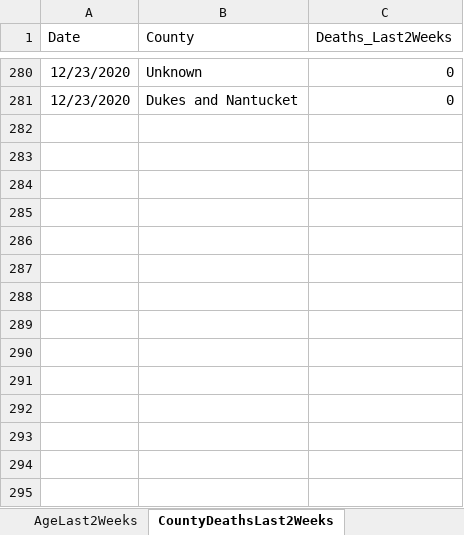
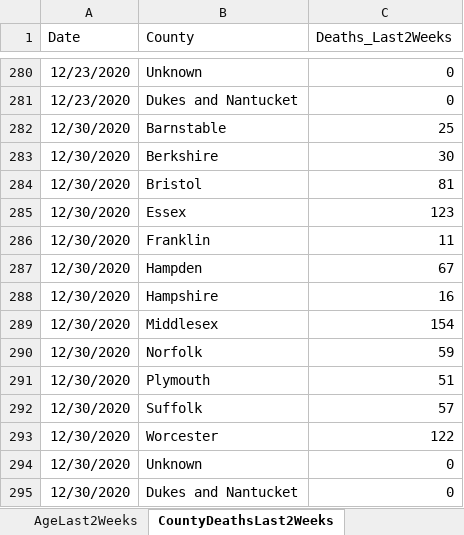
Before and after one commit to kerskine/kerskine.github.io, an Excel workbook: data/weekly.xlsx, sheet CountyDeathsLast2Weeks, drawn as a sheet; only a part is shown, gaps mark what is left out; values as stored, in another font and other column widths than the file's, no borders; the diff names each change by its address in the sheet, - before the commit and + after, or states it on an @@ line.

```diff
--- a/data/weekly.xlsx (sheet CountyDeathsLast2Weeks)
+++ b/data/weekly.xlsx (sheet CountyDeathsLast2Weeks)
+row 282: 12/30/2020 | Barnstable | 25
+row 283: 12/30/2020 | Berkshire | 30
+row 284: 12/30/2020 | Bristol | 81
+row 285: 12/30/2020 | Essex | 123
+row 286: 12/30/2020 | Franklin | 11
+row 287: 12/30/2020 | Hampden | 67
+row 288: 12/30/2020 | Hampshire | 16
+row 289: 12/30/2020 | Middlesex | 154
+row 290: 12/30/2020 | Norfolk | 59
+row 291: 12/30/2020 | Plymouth | 51
+row 292: 12/30/2020 | Suffolk | 57
+row 293: 12/30/2020 | Worcester | 122
+row 294: 12/30/2020 | Unknown | 0
+row 295: 12/30/2020 | Dukes and Nantucket | 0
```
Also changed, not shown: sheet City_town, sheet Cluster data, sheet PPE Regional, sheet HigherED_TestsbyTestDate, sheet HigherED_CasesByTestDate, sheet county, 12 more sheets, data/CasesByDate.xlsx, data/DateofDeath.xlsx, 22 other files.
